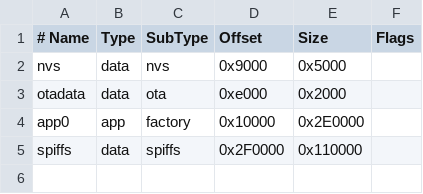
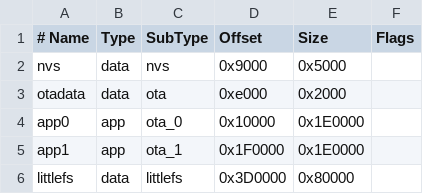
Before and after one commit to kovacsmedia/SchoolLive-devices, a CSV file: partitions.csv, drawn as a sheet; removed rows and columns are numbered as before the commit, all else as after; the diff names each change by its address in the sheet, - before the commit and + after, or states it on an @@ line.

```diff
--- a/partitions.csv
+++ b/partitions.csv
-C4 (SubType): factory
+C4 (SubType): ota_0
-E4 (Size): 0x2E0000
+E4 (Size): 0x1E0000
-row 5: spiffs | data | spiffs | 0x2F0000 | 0x110000
+row 5: app1 | app | ota_1 | 0x1F0000 | 0x1E0000
+row 6: littlefs | data | littlefs | 0x3D0000 | 0x80000
```
Also changed, not shown: 4 other files.
